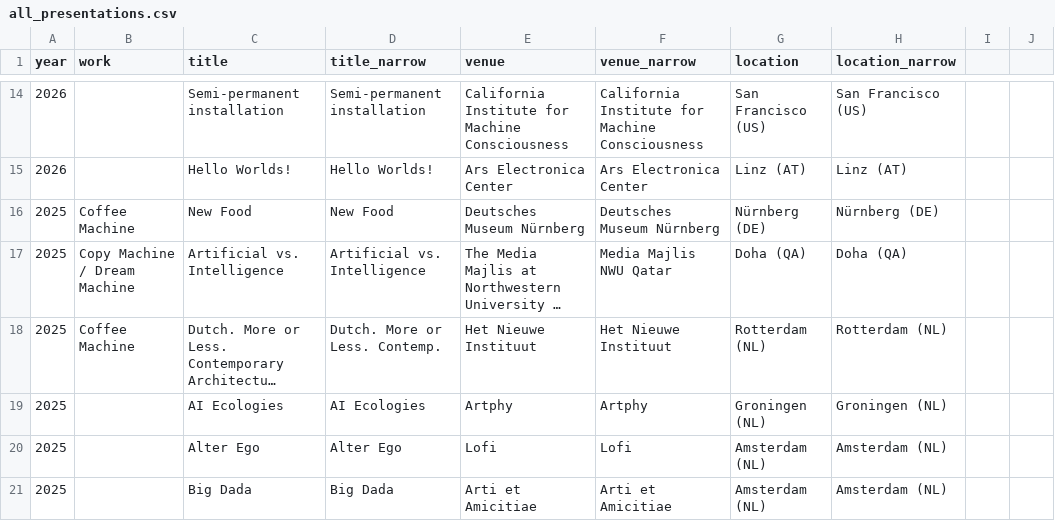
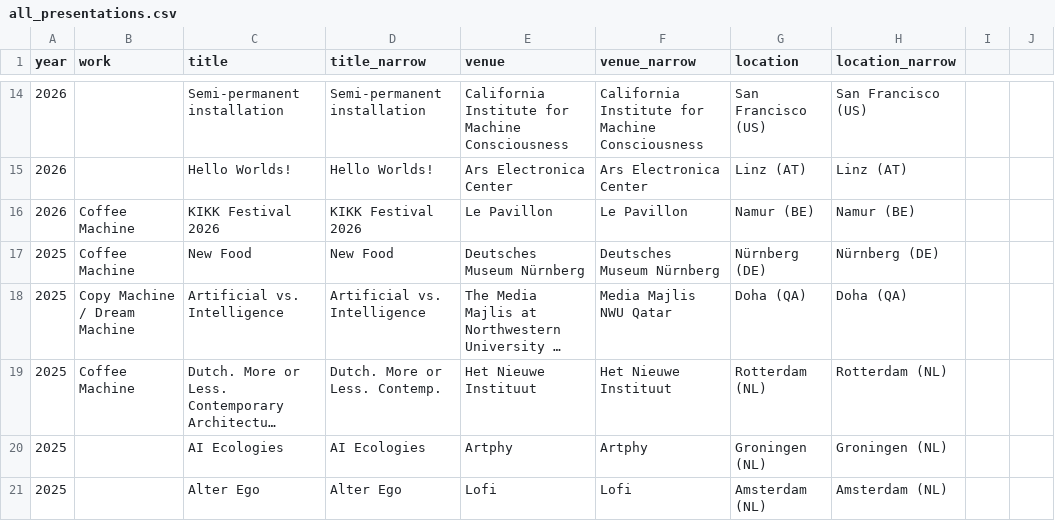
Before and after one commit to janzuiderveld/janzuiderveld.github.io, a CSV file: all_presentations.csv, drawn as a sheet; only a part is shown, gaps mark what is left out; the shorter side is filled out with more unchanged rows; long unchanged cells end in …; the diff names each change by its address in the sheet, - before the commit and + after, or states it on an @@ line.

```diff
--- a/all_presentations.csv
+++ b/all_presentations.csv
+row 16: 2026 | Coffee Machine | KIKK Festival 2026 | KIKK Festival 2026 | Le Pavillon | Le Pavillon | Namur (BE) | Namur (BE)
```
Also changed, not shown: typescript_exp/public/all_presentations.csv, typescript_exp/public/upcoming_exhibitions.csv, 5 other files.
